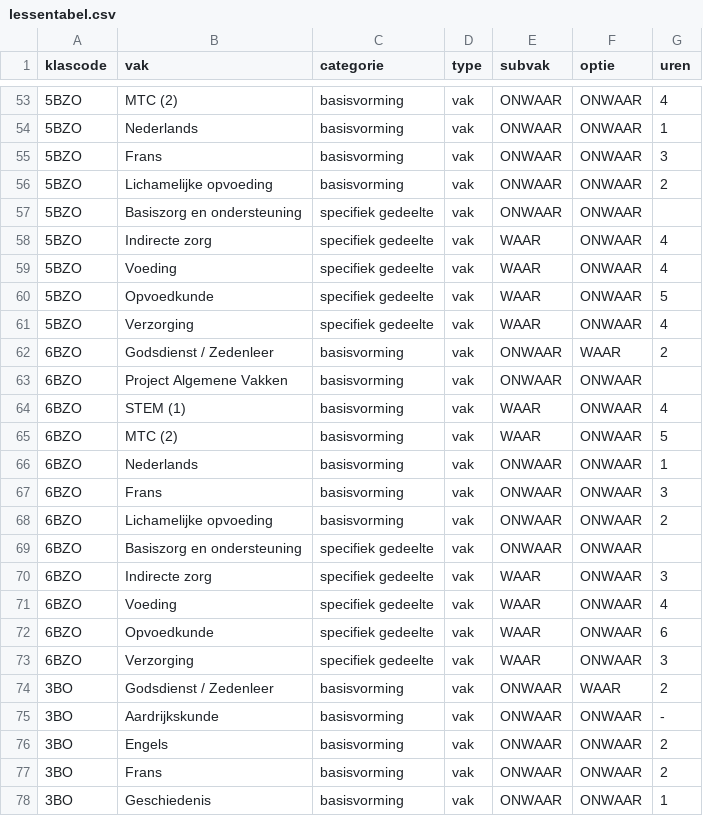
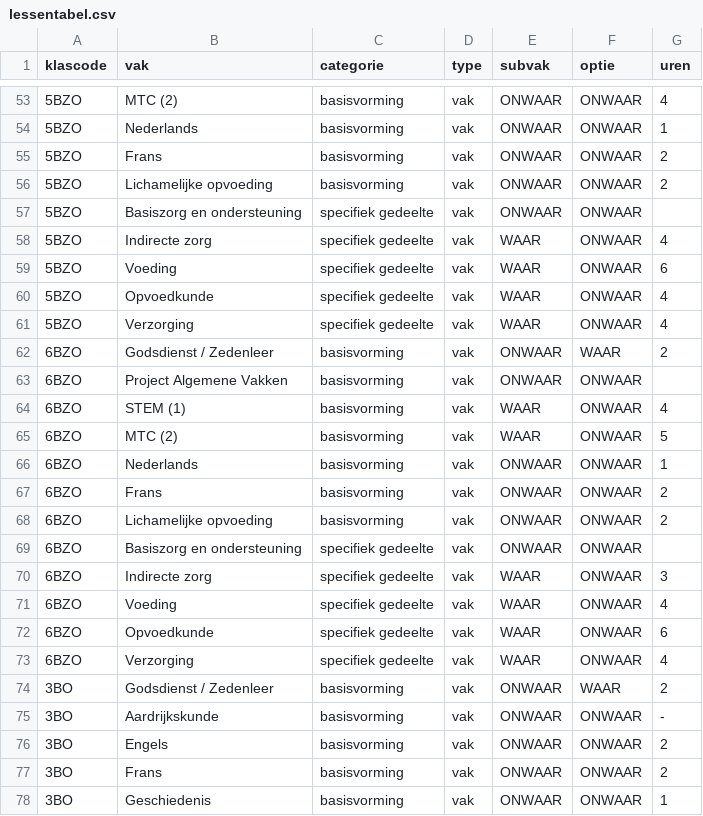
Before and after one commit to GOcampusRedingenhof/aanbod, a CSV file: data/lessentabel.csv, drawn as a sheet; only a part is shown, gaps mark what is left out.

Commit message:
Update lessentabel.csv

```diff
--- a/data/lessentabel.csv
+++ b/data/lessentabel.csv
@@ -54,3 +54,3 @@ klascode,vak,categorie,type,subvak,optie,uren
 5BZO,Nederlands,basisvorming,vak,ONWAAR,ONWAAR,1
-5BZO,Frans,basisvorming,vak,ONWAAR,ONWAAR,3
+5BZO,Frans,basisvorming,vak,ONWAAR,ONWAAR,2
 5BZO,Lichamelijke opvoeding,basisvorming,vak,ONWAAR,ONWAAR,2
@@ -58,4 +58,4 @@ klascode,vak,categorie,type,subvak,optie,uren
 5BZO,Indirecte zorg,specifiek gedeelte,vak,WAAR,ONWAAR,4
-5BZO,Voeding,specifiek gedeelte,vak,WAAR,ONWAAR,4
-5BZO,Opvoedkunde,specifiek gedeelte,vak,WAAR,ONWAAR,5
+5BZO,Voeding,specifiek gedeelte,vak,WAAR,ONWAAR,6
+5BZO,Opvoedkunde,specifiek gedeelte,vak,WAAR,ONWAAR,4
 5BZO,Verzorging,specifiek gedeelte,vak,WAAR,ONWAAR,4
@@ -66,3 +66,3 @@ klascode,vak,categorie,type,subvak,optie,uren
 6BZO,Nederlands,basisvorming,vak,ONWAAR,ONWAAR,1
-6BZO,Frans,basisvorming,vak,ONWAAR,ONWAAR,3
+6BZO,Frans,basisvorming,vak,ONWAAR,ONWAAR,2
 6BZO,Lichamelijke opvoeding,basisvorming,vak,ONWAAR,ONWAAR,2
@@ -72,3 +72,3 @@ klascode,vak,categorie,type,subvak,optie,uren
 6BZO,Opvoedkunde,specifiek gedeelte,vak,WAAR,ONWAAR,6
-6BZO,Verzorging,specifiek gedeelte,vak,WAAR,ONWAAR,3
+6BZO,Verzorging,specifiek gedeelte,vak,WAAR,ONWAAR,4
 3BO,Godsdienst / Zedenleer,basisvorming,vak,ONWAAR,WAAR,2
```
